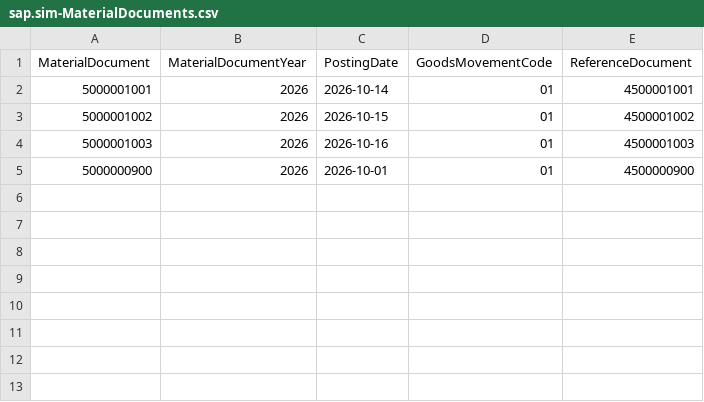
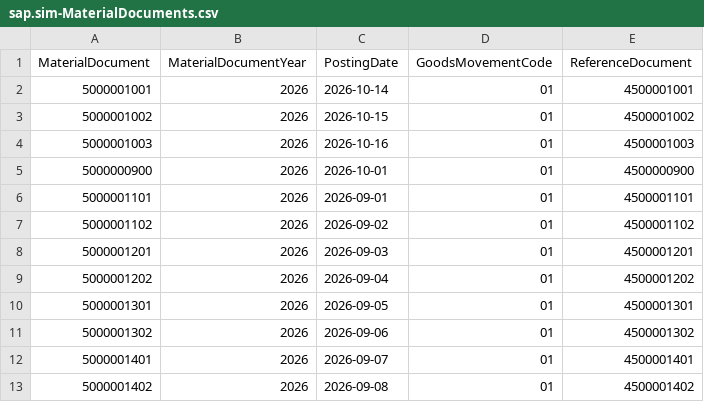
Before and after one commit to asaleh-lab/sap-ai-invoice-analyzer, a CSV file: db/data/sap.sim-MaterialDocuments.csv, drawn as a sheet; the diff names each change by its address in the sheet, - before the commit and + after, or states it on an @@ line.

```diff
--- a/db/data/sap.sim-MaterialDocuments.csv
+++ b/db/data/sap.sim-MaterialDocuments.csv
+row 6: 5000001101 | 2026 | 2026-09-01 | 01 | 4500001101
+row 7: 5000001102 | 2026 | 2026-09-02 | 01 | 4500001102
+row 8: 5000001201 | 2026 | 2026-09-03 | 01 | 4500001201
+row 9: 5000001202 | 2026 | 2026-09-04 | 01 | 4500001202
+row 10: 5000001301 | 2026 | 2026-09-05 | 01 | 4500001301
+row 11: 5000001302 | 2026 | 2026-09-06 | 01 | 4500001302
+row 12: 5000001401 | 2026 | 2026-09-07 | 01 | 4500001401
+row 13: 5000001402 | 2026 | 2026-09-08 | 01 | 4500001402
```
Also changed, not shown: db/data/sap.sim-MaterialDocumentItems.csv, db/data/sap.sim-PurchaseOrderItems.csv, 10 other files.
